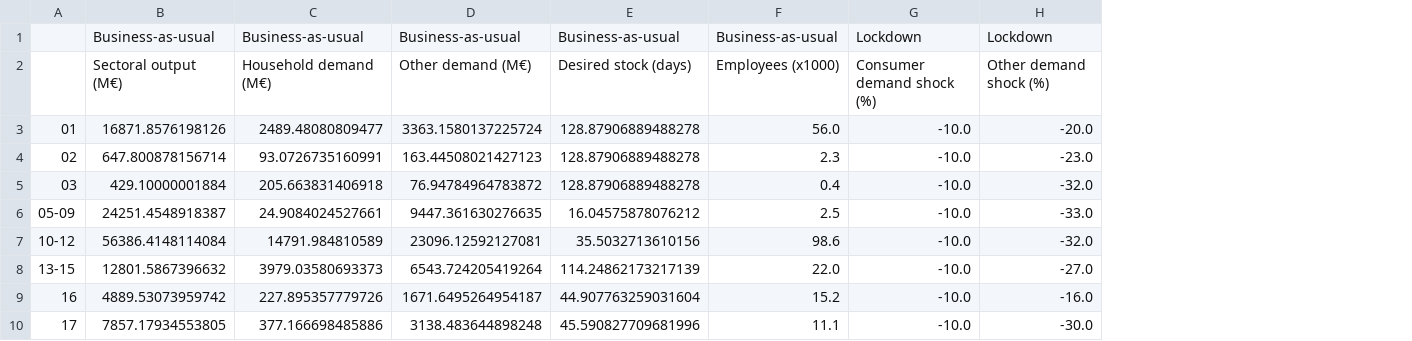
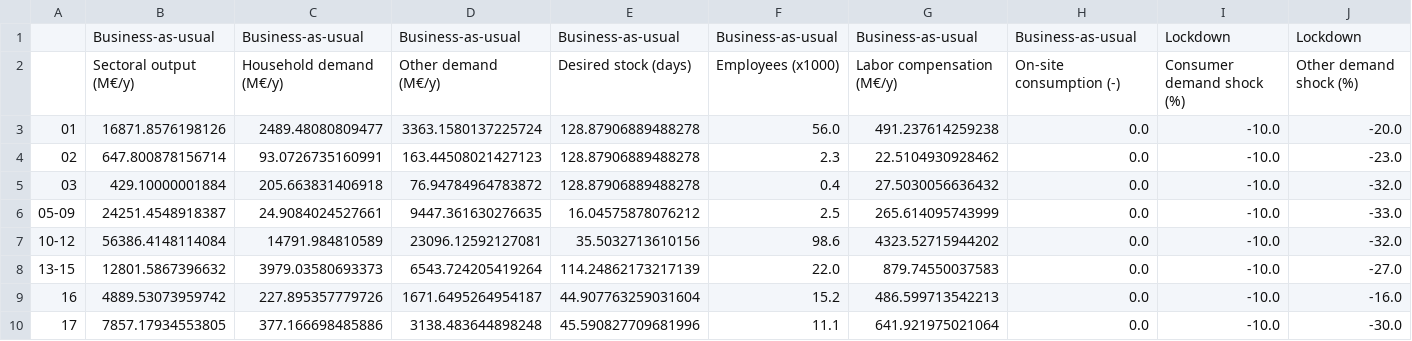
Before and after one commit to UGentBiomath/COVID19-Model, a CSV file: data/interim/economical/others.csv, drawn as a sheet; only a part is shown; the diff names each change by its address in the sheet, - before the commit and + after, or states it on an @@ line.

Commit message:
changed # laborers --> labor compensation

```diff
--- a/data/interim/economical/others.csv
+++ b/data/interim/economical/others.csv
+column G, rows 1-10: Business-as-usual | Labor compensation (M€/y) | 491.237614259238 | 22.5104930928462 | 27.5030056636432 | 265.614095743999 | 4323.52715944202 | 879.74550037583 | 486.599713542213 | 641.921975021064
+column H, rows 1-10: Business-as-usual | On-site consumption (-) | 0.0 | 0.0 | 0.0 | 0.0 | 0.0 | 0.0 | 0.0 | 0.0
-B2: Sectoral output (M€)
+B2: Sectoral output (M€/y)
-C2: Household demand (M€)
+C2: Household demand (M€/y)
-D2: Other demand (M€)
+D2: Other demand (M€/y)
```
